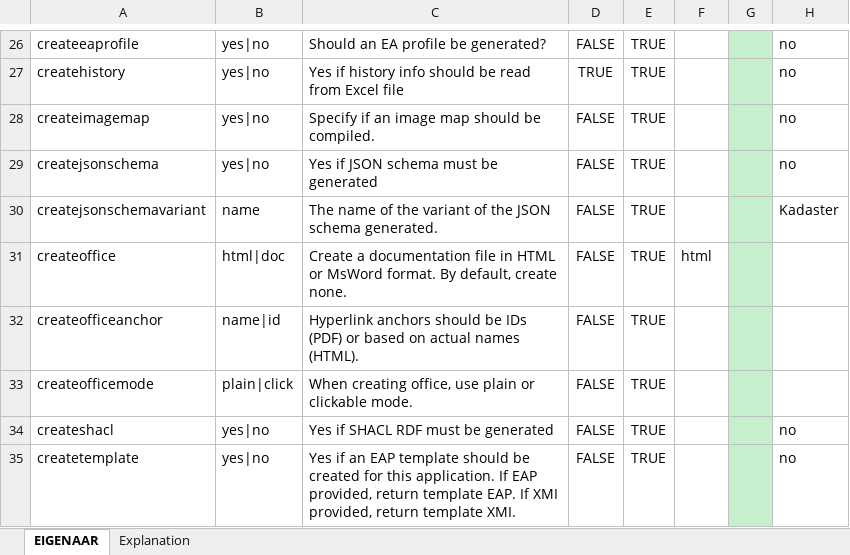
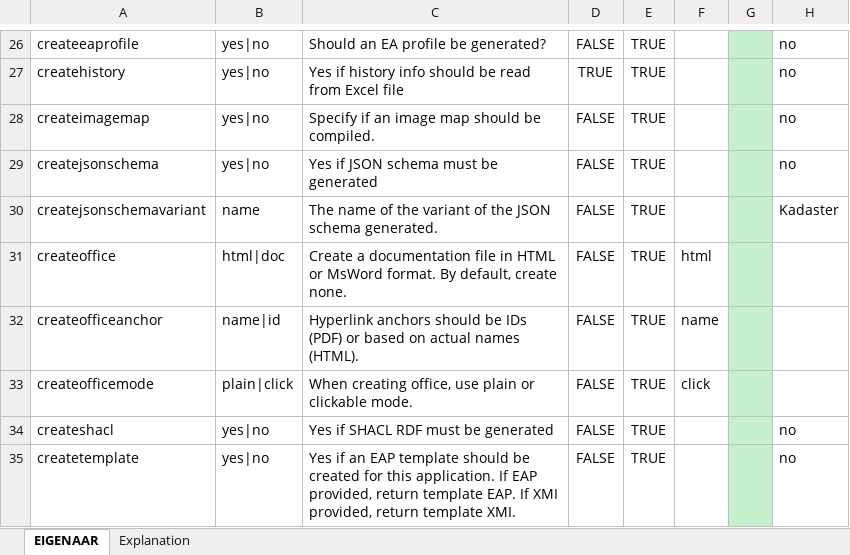
Before and after one commit to Imvertor/Imvertor-Maven, an Excel workbook: src/main/resources/input/EIGENAAR/props/EIGENAAR.xlsx, sheet EIGENAAR, drawn as a sheet; only a part is shown, gaps mark what is left out; values as stored, in another font and other column widths than the file's, no borders; the diff names each change by its address in the sheet, - before the commit and + after, or states it on an @@ line.

Commit message:
Introduced EIGENAAR as a demo owner

```diff
--- a/src/main/resources/input/EIGENAAR/props/EIGENAAR.xlsx (sheet EIGENAAR)
+++ b/src/main/resources/input/EIGENAAR/props/EIGENAAR.xlsx (sheet EIGENAAR)
-F32: (empty)
+F32: name
-F33: (empty)
+F33: click
```
Also changed, not shown: 6 other files.
